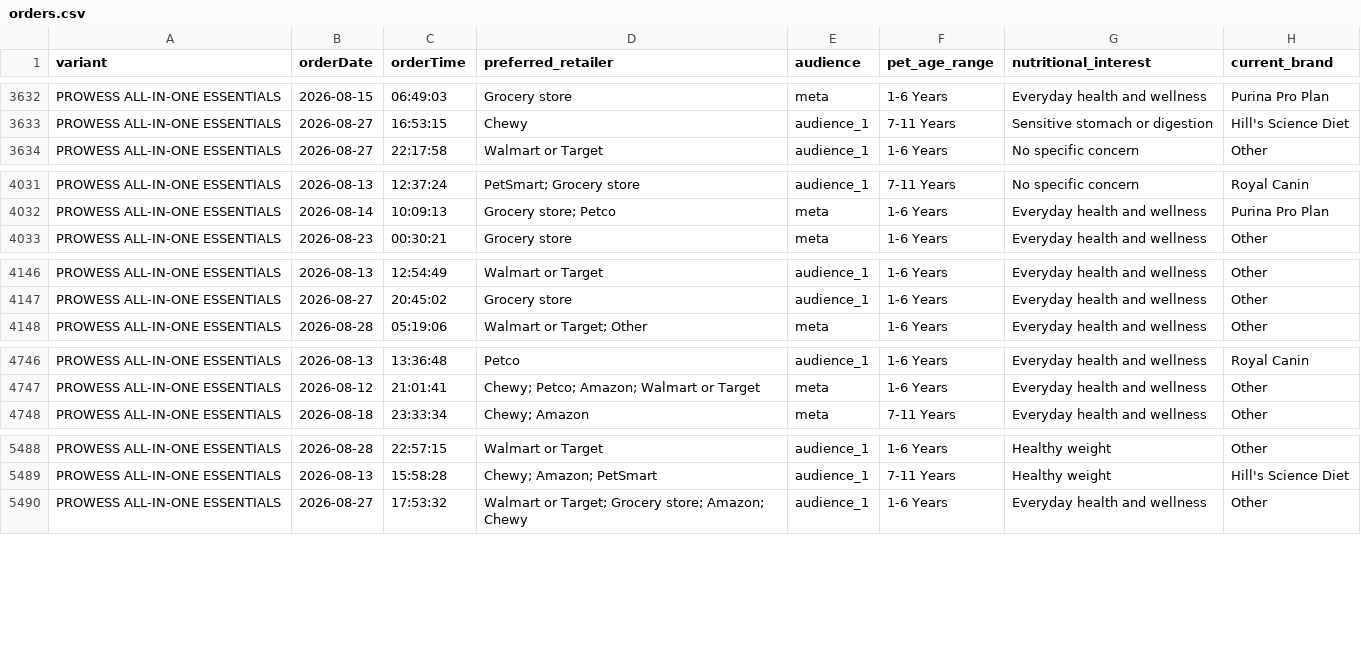
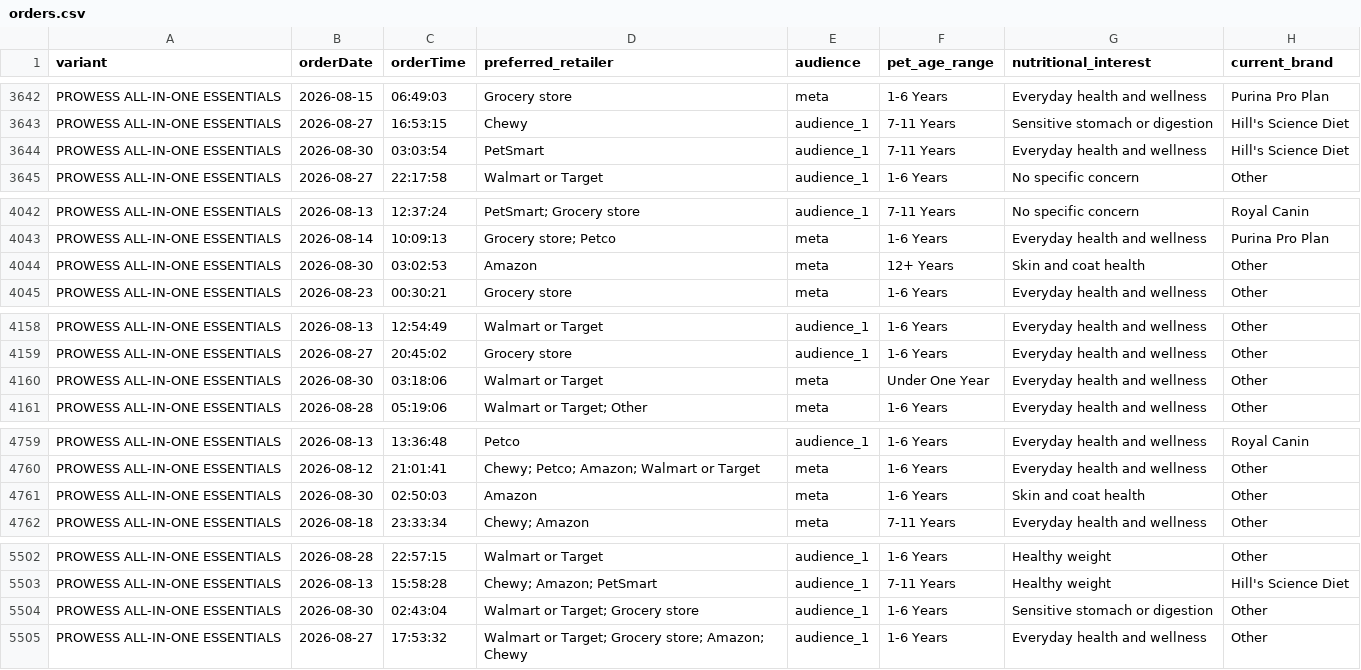
Before and after one commit to simonsmas/prowess-report-data, a CSV file: orders.csv, drawn as a sheet; only a part is shown, gaps mark what is left out; the diff covers the shown part only.

Commit message:
Update Prowess orders: 6841 orders — 2026-08-30T03:21:07.817Z

```diff
--- a/orders.csv
+++ b/orders.csv
@@ -3633,2 +3643,3 @@ PROWESS ALL-IN-ONE ESSENTIALS,2026-08-15,06:49:03,Grocery store,meta,1-6 Years,E
 PROWESS ALL-IN-ONE ESSENTIALS,2026-08-27,16:53:15,Chewy,audience_1,7-11 Years,Sensitive stomach or digestion,Hill's Science Diet
+PROWESS ALL-IN-ONE ESSENTIALS,2026-08-30,03:03:54,PetSmart,audience_1,7-11 Years,Everyday health and wellness,Hill's Science Diet
 PROWESS ALL-IN-ONE ESSENTIALS,2026-08-27,22:17:58,Walmart or Target,audience_1,1-6 Years,No specific concern,Other
@@ -4032,2 +4043,3 @@ PROWESS ALL-IN-ONE ESSENTIALS,2026-08-13,12:37:24,PetSmart; Grocery store,audien
 PROWESS ALL-IN-ONE ESSENTIALS,2026-08-14,10:09:13,Grocery store; Petco,meta,1-6 Years,Everyday health and wellness,Purina Pro Plan
+PROWESS ALL-IN-ONE ESSENTIALS,2026-08-30,03:02:53,Amazon,meta,12+ Years,Skin and coat health,Other
 PROWESS ALL-IN-ONE ESSENTIALS,2026-08-23,00:30:21,Grocery store,meta,1-6 Years,Everyday health and wellness,Other
@@ -4147,2 +4159,3 @@ PROWESS ALL-IN-ONE ESSENTIALS,2026-08-13,12:54:49,Walmart or Target,audience_1,1
 PROWESS ALL-IN-ONE ESSENTIALS,2026-08-27,20:45:02,Grocery store,audience_1,1-6 Years,Everyday health and wellness,Other
+PROWESS ALL-IN-ONE ESSENTIALS,2026-08-30,03:18:06,Walmart or Target,meta,Under One Year,Everyday health and wellness,Other
 PROWESS ALL-IN-ONE ESSENTIALS,2026-08-28,05:19:06,Walmart or Target; Other,meta,1-6 Years,Everyday health and wellness,Other
@@ -4747,2 +4760,3 @@ PROWESS ALL-IN-ONE ESSENTIALS,2026-08-13,13:36:48,Petco,audience_1,1-6 Years,Eve
 PROWESS ALL-IN-ONE ESSENTIALS,2026-08-12,21:01:41,Chewy; Petco; Amazon; Walmart or Target,meta,1-6 Years,Everyday health and wellness,Other
+PROWESS ALL-IN-ONE ESSENTIALS,2026-08-30,02:50:03,Amazon,meta,1-6 Years,Skin and coat health,Other
 PROWESS ALL-IN-ONE ESSENTIALS,2026-08-18,23:33:34,Chewy; Amazon,meta,7-11 Years,Everyday health and wellness,Other
@@ -5489,2 +5503,3 @@ PROWESS ALL-IN-ONE ESSENTIALS,2026-08-28,22:57:15,Walmart or Target,audience_1,1
 PROWESS ALL-IN-ONE ESSENTIALS,2026-08-13,15:58:28,Chewy; Amazon; PetSmart,audience_1,7-11 Years,Healthy weight,Hill's Science Diet
+PROWESS ALL-IN-ONE ESSENTIALS,2026-08-30,02:43:04,Walmart or Target; Grocery store,audience_1,1-6 Years,Sensitive stomach or digestion,Other
 PROWESS ALL-IN-ONE ESSENTIALS,2026-08-27,17:53:32,Walmart or Target; Grocery store; Amazon; Chewy,audience_1,1-6 Years,Everyday health and wellness,Other
```
Also changed, not shown: 16 added rows elsewhere in this file.
